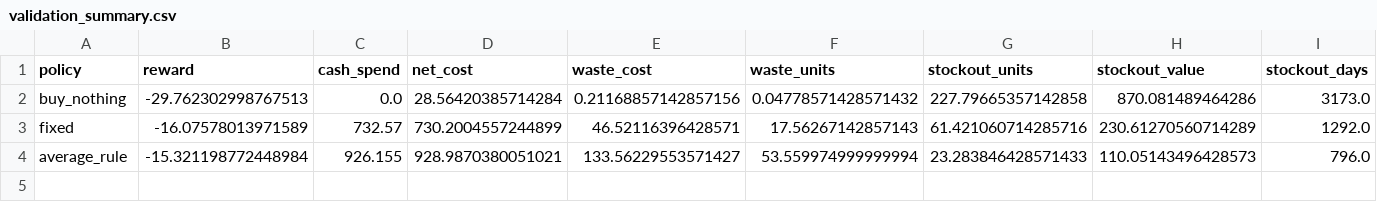
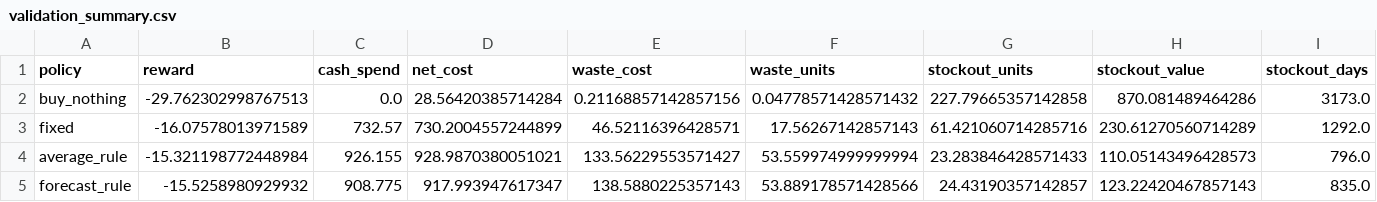
Before and after one commit to gulnargasimzada/smart-grocery-rl, a CSV file: results/evaluation/validation_summary.csv, drawn as a sheet; only a part is shown; rows hold the shown columns only; the diff names each change by its address in the sheet, - before the commit and + after, or states it on an @@ line.

```diff
--- a/results/evaluation/validation_summary.csv
+++ b/results/evaluation/validation_summary.csv
+row 5: forecast_rule | -15.5258980929932 | 908.775 | 917.993947617347 | 138.5880225357143 | 53.889178571428566 | 24.43190357142857 | 123.22420467857143 | 835.0
```
Also changed, not shown: results/evaluation/train_episodes.csv, results/evaluation/train_summary.csv, 9 other files.
